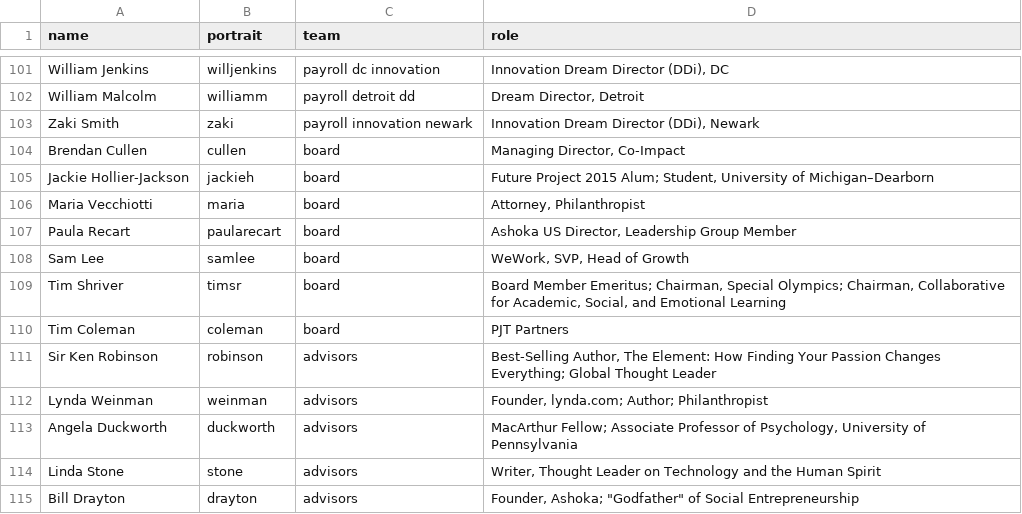
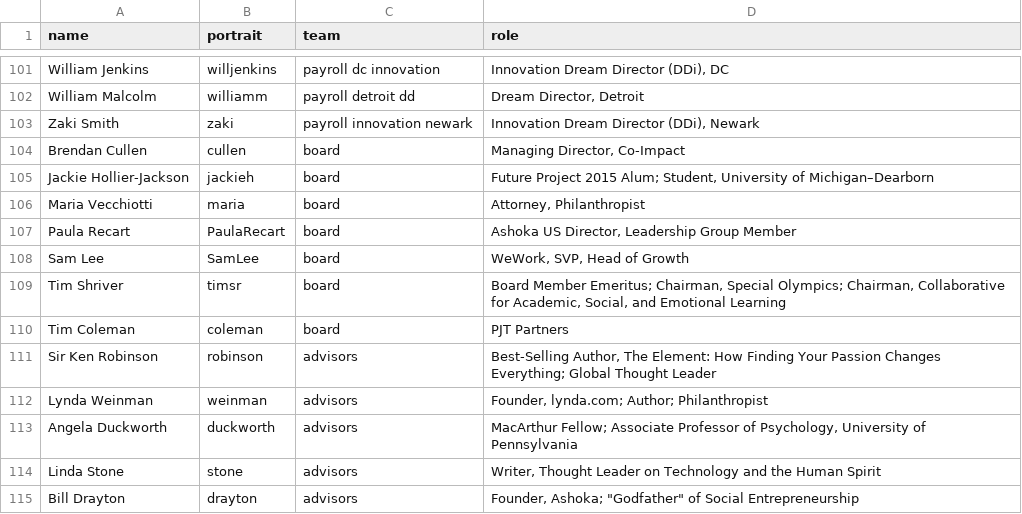
Before and after one commit to futureproject/futureproject.github.com, a CSV file: _data/team.csv, drawn as a sheet; only a part is shown, gaps mark what is left out.

Commit message:
Update team.csv

```diff
--- a/_data/team.csv
+++ b/_data/team.csv
@@ -106,4 +106,4 @@ Jackie Hollier-Jackson,jackieh,board,"Future Project 2015 Alum; Student, Univers
 Maria Vecchiotti,maria,board,"Attorney, Philanthropist "
-Paula Recart,paularecart,board,"Ashoka US Director, Leadership Group Member"
-Sam Lee,samlee,board,"WeWork, SVP, Head of Growth"
+Paula Recart,PaulaRecart,board,"Ashoka US Director, Leadership Group Member"
+Sam Lee,SamLee,board,"WeWork, SVP, Head of Growth"
 Tim Shriver,timsr,board,"Board Member Emeritus; Chairman, Special Olympics; Chairman, Collaborative for Academic, Social, and Emotional Learning "
```
